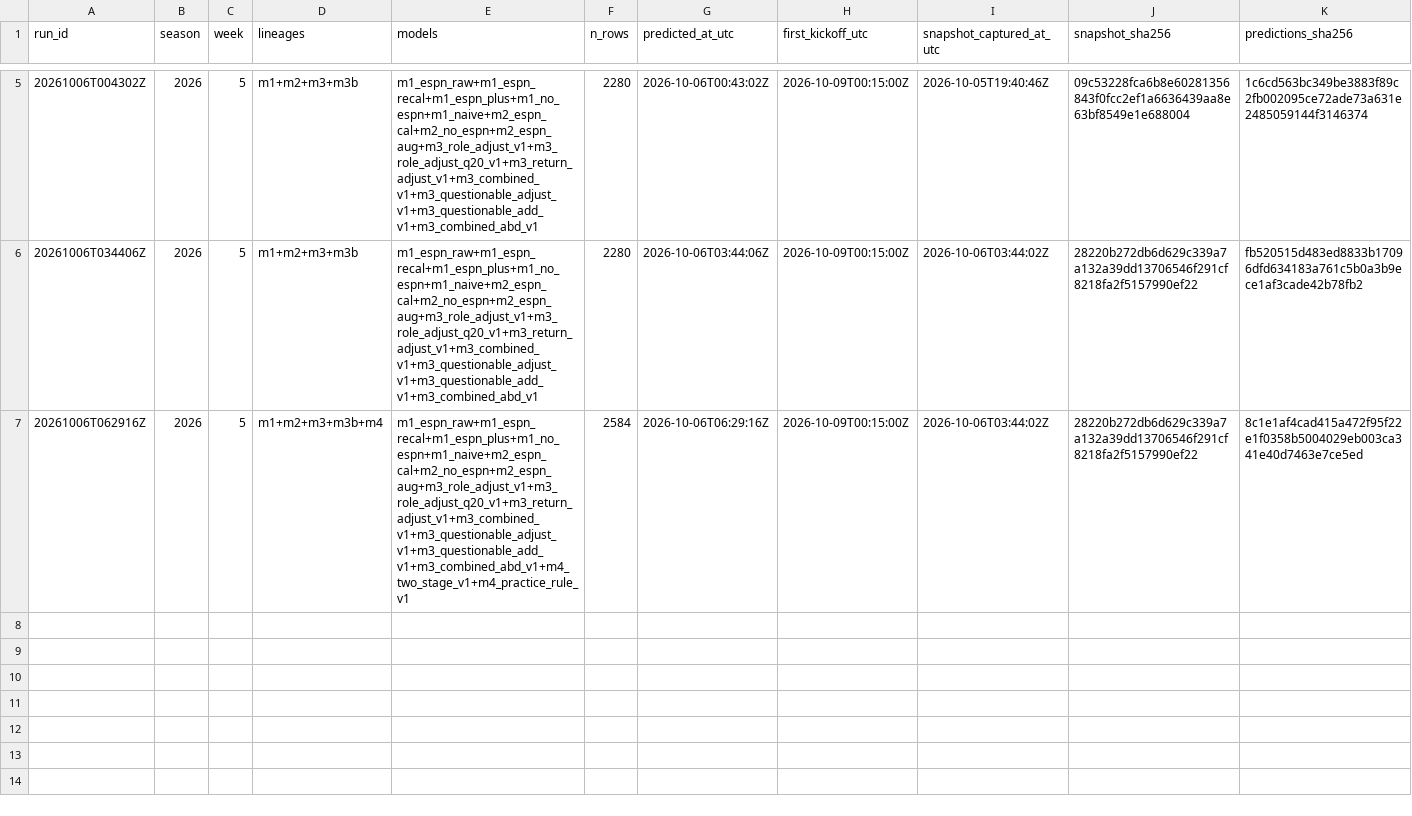
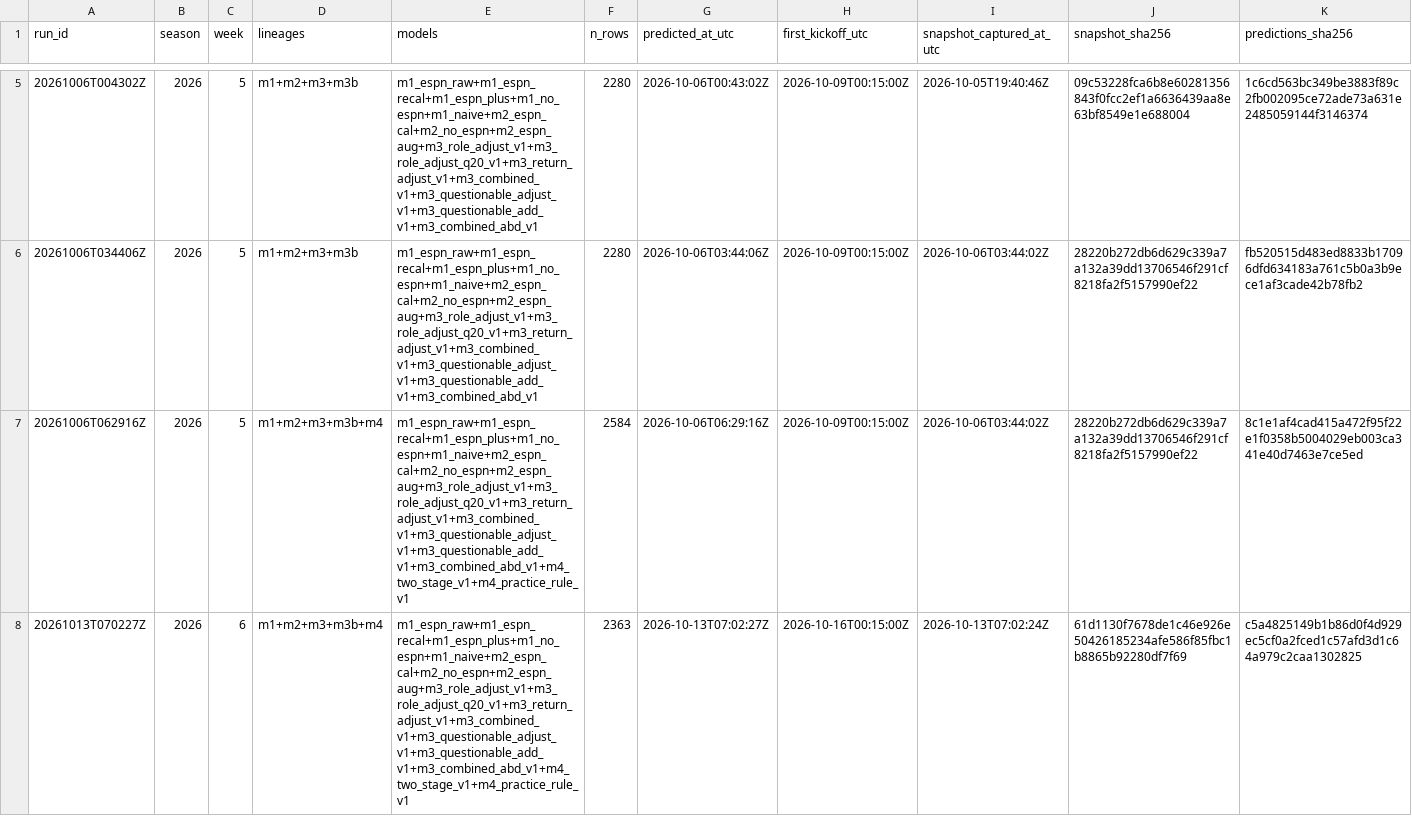
Before and after one commit to dakkoutsoukos/ffball-prediction-model, a CSV file: archive/prediction_manifest.csv, drawn as a sheet; only a part is shown, gaps mark what is left out; rows hold the shown columns only; the diff names each change by its address in the sheet, - before the commit and + after, or states it on an @@ line.

```diff
--- a/archive/prediction_manifest.csv
+++ b/archive/prediction_manifest.csv
+row 8: 20261013T070227Z | 2026 | 6 | m1+m2+m3+m3b+m4 | m1_espn_raw+m1_espn_recal+m1_espn_plus+m1_no_espn+m1_naive+m2_espn_cal+m2_no_espn+m2_espn_aug+m3_role_adjust_v1+m3_role_adjust_q20_v1+m3_return_adjust_v1+m3_combined_v1+m3_questionable_adjust_v1+m3_questionable_add_v1+m3_combined_abd_v1+m4_two_stage_v1+m4_practice_rule_v1 | 2363 | 2026-10-13T07:02:27Z | 2026-10-16T00:15:00Z | 2026-10-13T07:02:24Z | 61d1130f7678de1c46e926e50426185234afe586f85fbc1b8865b92280df7f69 | c5a4825149b1b86d0f4d929ec5cf0a2fced1c57afd3d1c64a979c2caa1302825
```
Also changed, not shown: archive/espn_snapshot_manifest.csv.
